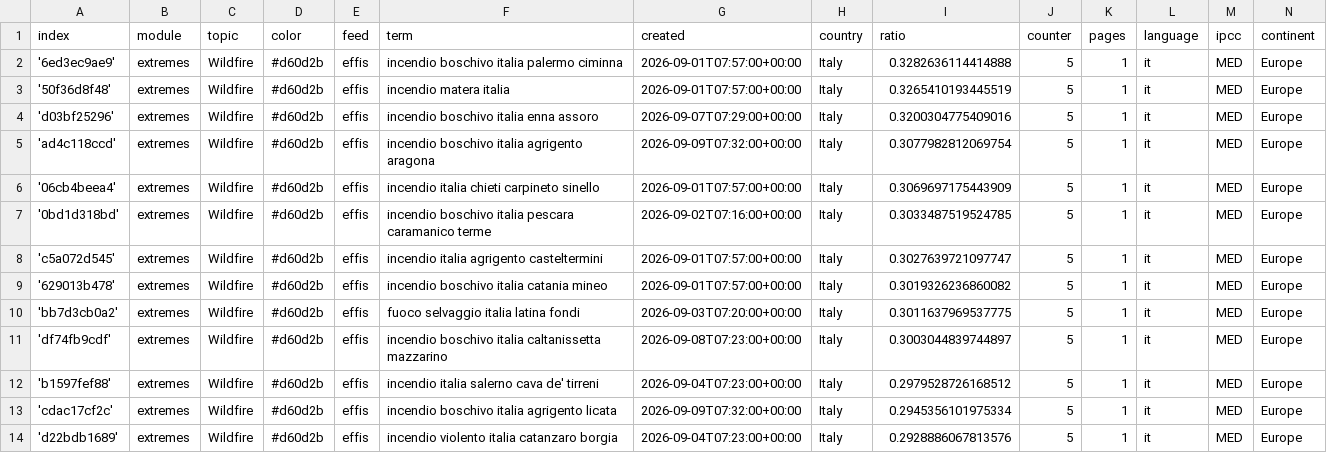
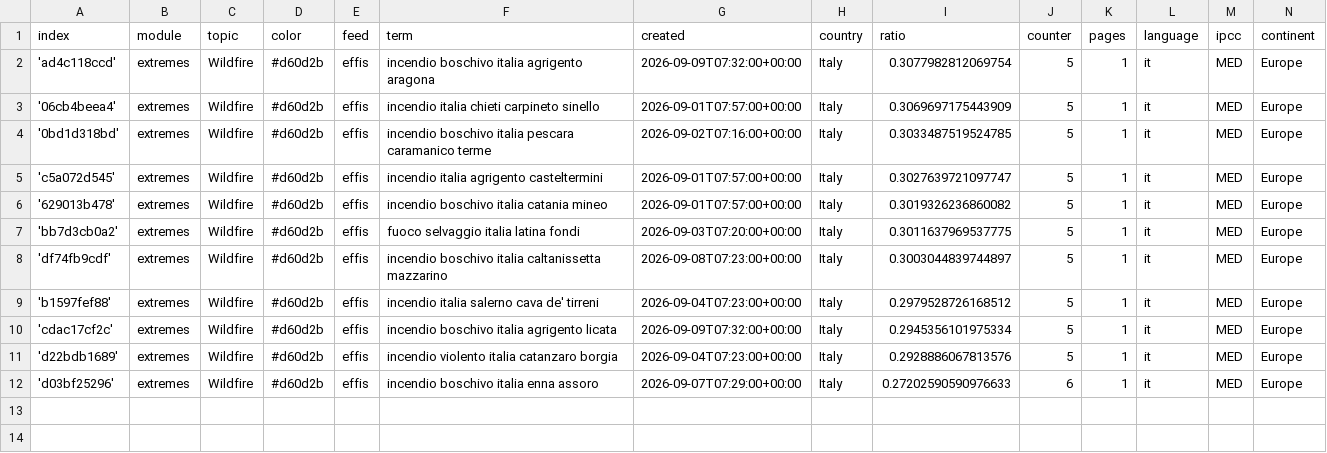
Before and after one commit to annajungfleischnews/italianExtremes, a CSV file: terms.csv, drawn as a sheet; removed rows and columns are numbered as before the commit, all else as after; the diff names each change by its address in the sheet, - before the commit and + after, or states it on an @@ line.

Commit message:
Commit from GitHub Actions (harvest:0.0)

```diff
--- a/terms.csv
+++ b/terms.csv
-row 2: '6ed3ec9ae9' | extremes | Wildfire | #d60d2b | effis | incendio boschivo italia palermo ciminna | 2026-09-01T07:57:00+00:00 | Italy | 0.3282636114414888 | 5 | 1 | it | MED | Europe
-row 3: '50f36d8f48' | extremes | Wildfire | #d60d2b | effis | incendio matera italia | 2026-09-01T07:57:00+00:00 | Italy | 0.3265410193445519 | 5 | 1 | it | MED | Europe
-row 4: 'd03bf25296' | extremes | Wildfire | #d60d2b | effis | incendio boschivo italia enna assoro | 2026-09-07T07:29:00+00:00 | Italy | 0.3200304775409016 | 5 | 1 | it | MED | Europe
+row 12: 'd03bf25296' | extremes | Wildfire | #d60d2b | effis | incendio boschivo italia enna assoro | 2026-09-07T07:29:00+00:00 | Italy | 0.27202590590976633 | 6 | 1 | it | MED | Europe
```
